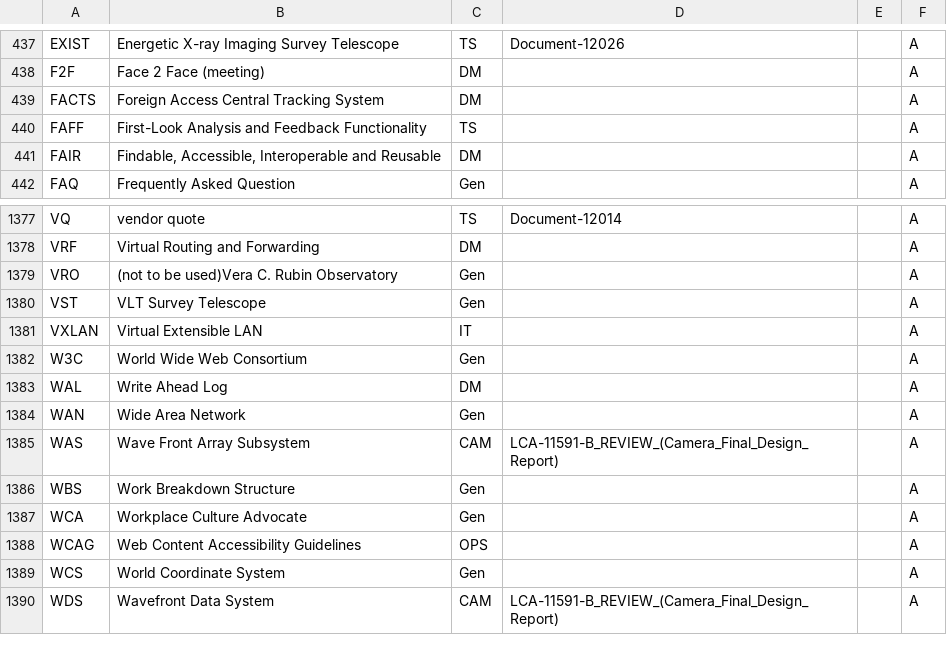
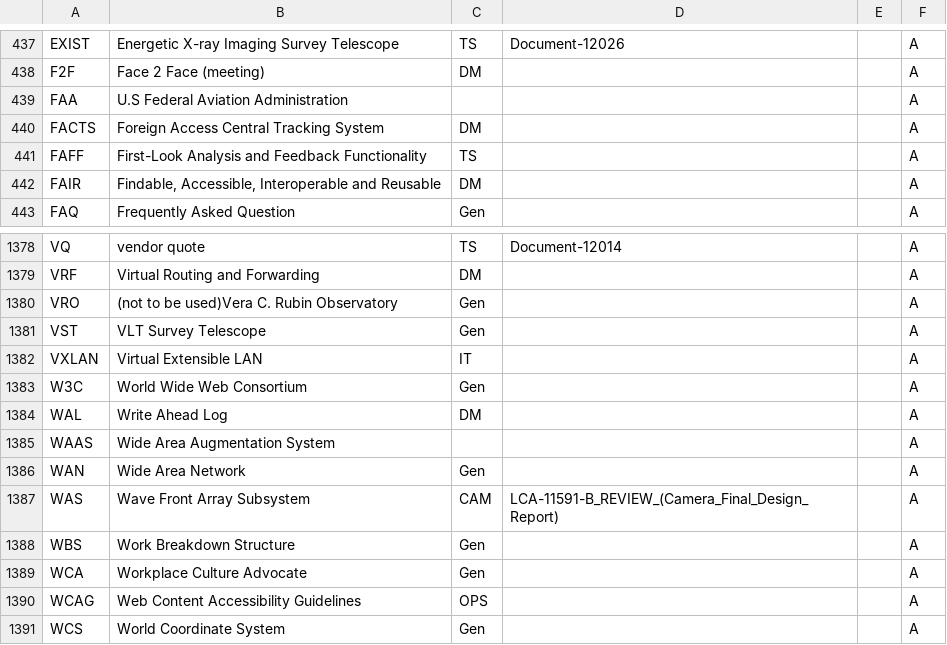
Before and after one commit to lsst/lsst-texmf, a CSV file: etc/glossarydefs.csv, drawn as a sheet; only a part is shown, gaps mark what is left out; the shorter side is filled out with more unchanged rows.

```diff
--- a/etc/glossarydefs.csv
+++ b/etc/glossarydefs.csv
@@ -438,2 +438,3 @@ EXIST,Energetic X-ray Imaging Survey Telescope,TS,Document-12026,,A
 F2F,Face 2 Face (meeting),DM,,,A
+FAA,U.S Federal Aviation Administration,,,,A
 FACTS,Foreign Access Central Tracking System,DM,,,A
@@ -1383,2 +1384,3 @@ W3C,World Wide Web Consortium,Gen,,,A
 WAL,Write Ahead Log,DM,,,A
+WAAS,Wide Area Augmentation System,,,,A
 WAN,Wide Area Network,Gen,,,A
```
Also changed, not shown: etc/glossarydefs_es.csv.
